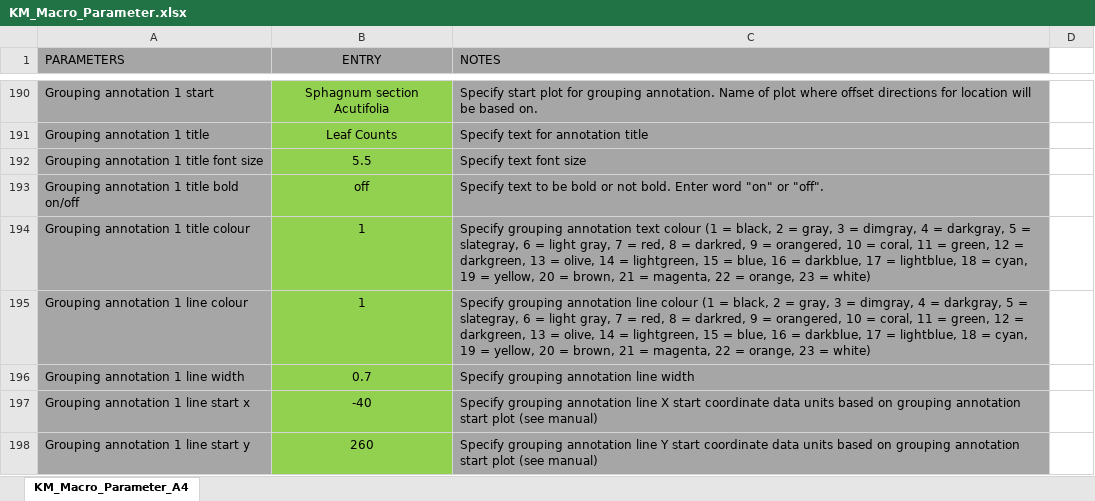
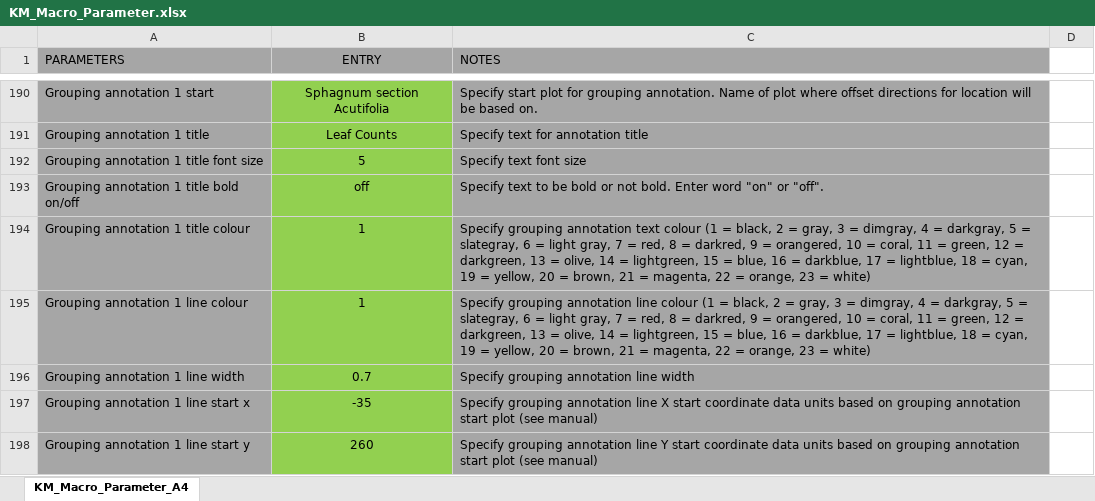
Before and after one commit to ANTB25/P4-PYTHON-PALAEO-PLOTTING-PROGRAM, an Excel workbook: KM_Macro_Parameter.xlsx, sheet KM_Macro_Parameter_A4, drawn as a sheet; only a part is shown, gaps mark what is left out; values as stored, in another font and other column widths than the file's, no borders; the diff covers the shown part only; the diff names each change by its address in the sheet, - before the commit and + after, or states it on an @@ line.

```diff
--- a/KM_Macro_Parameter.xlsx (sheet KM_Macro_Parameter_A4)
+++ b/KM_Macro_Parameter.xlsx (sheet KM_Macro_Parameter_A4)
-B192 (ENTRY): 5.5
+B192 (ENTRY): 5
-B197 (ENTRY): -40
+B197 (ENTRY): -35
```
Also changed, not shown: 21 edited cells elsewhere in this sheet, ARD_Testate_Parameter.xlsx, Template_Parameter.xlsx, 17 other files.
